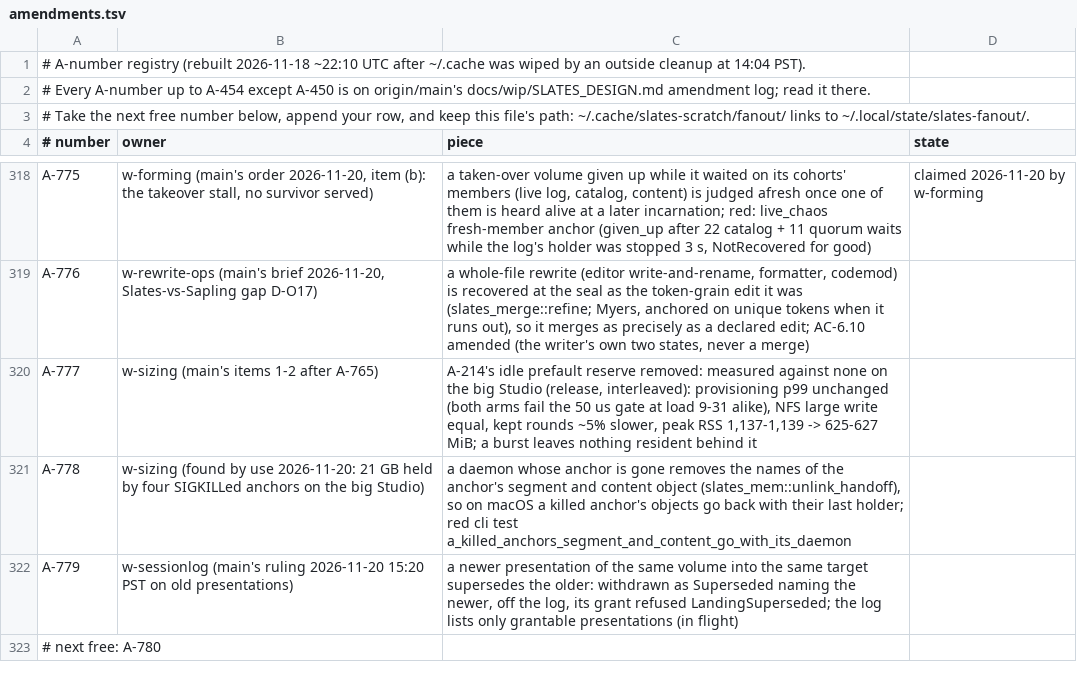
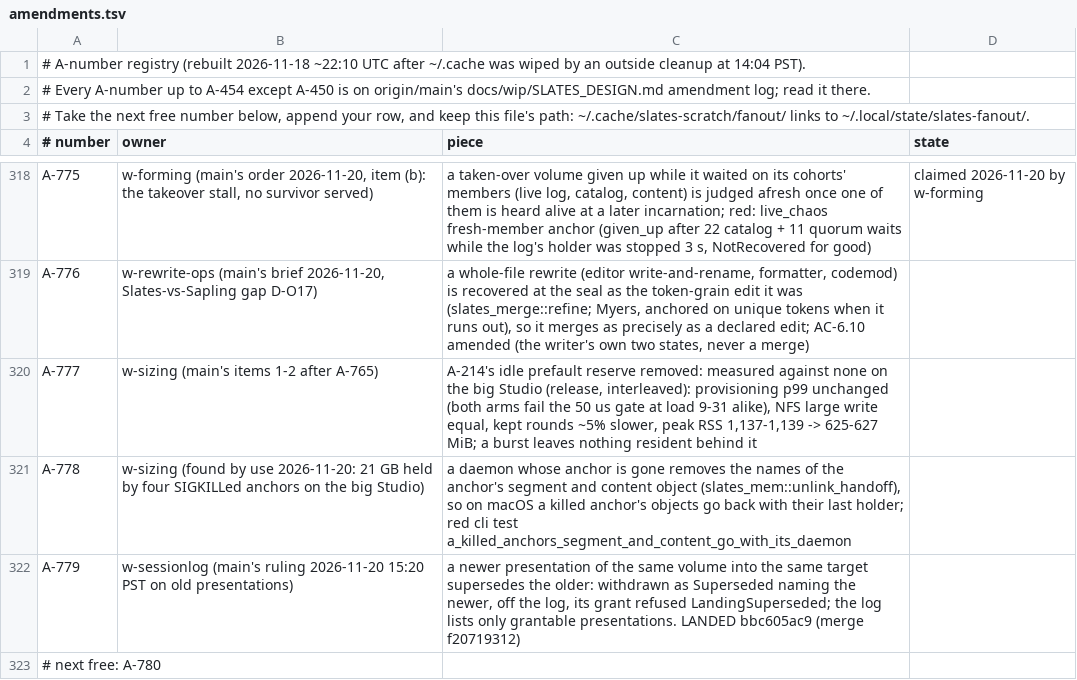
Before and after one commit to hyper-light/slates, a TSV file: amendments.tsv, drawn as a sheet; only a part is shown, gaps mark what is left out.

Commit message:
w-sessionlog: A-779 landed; inbox for main

```diff
--- a/amendments.tsv
+++ b/amendments.tsv
@@ -321,3 +321,3 @@ A-777	w-sizing (main's items 1-2 after A-765)	A-214's idle prefault reserve remo
 A-778	w-sizing (found by use 2026-11-20: 21 GB held by four SIGKILLed anchors on the big Studio)	a daemon whose anchor is gone removes the names of the anchor's segment and content object (slates_mem::unlink_handoff), so on macOS a killed anchor's objects go back with their last holder; red cli test a_killed_anchors_segment_and_content_go_with_its_daemon
-A-779	w-sessionlog (main's ruling 2026-11-20 15:20 PST on old presentations)	a newer presentation of the same volume into the same target supersedes the older: withdrawn as Superseded naming the newer, off the log, its grant refused LandingSuperseded; the log lists only grantable presentations (in flight)
+A-779	w-sessionlog (main's ruling 2026-11-20 15:20 PST on old presentations)	a newer presentation of the same volume into the same target supersedes the older: withdrawn as Superseded naming the newer, off the log, its grant refused LandingSuperseded; the log lists only grantable presentations. LANDED bbc605ac9 (merge f20719312)
 # next free: A-780
```
Also changed, not shown: 2 other files.
